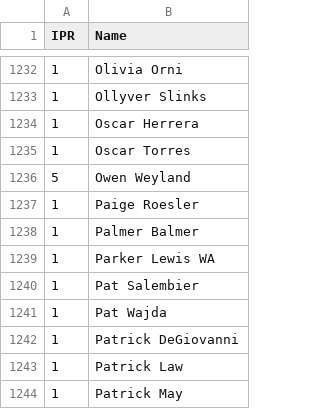
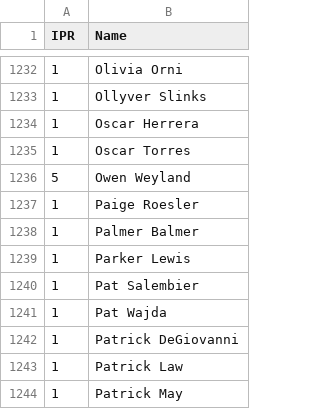
Before and after one commit to Invader-Zim/mnp-data-archive, a CSV file: IPR.csv, drawn as a sheet; only a part is shown, gaps mark what is left out.

Commit message:
Update IPR.csv
Remove (uneeded) WA from Parker Lewis

```diff
--- a/IPR.csv
+++ b/IPR.csv
@@ -1238,3 +1238,3 @@ IPR,Name
 1,Palmer Balmer
-1,Parker Lewis WA
+1,Parker Lewis
 1,Pat Salembier
```
